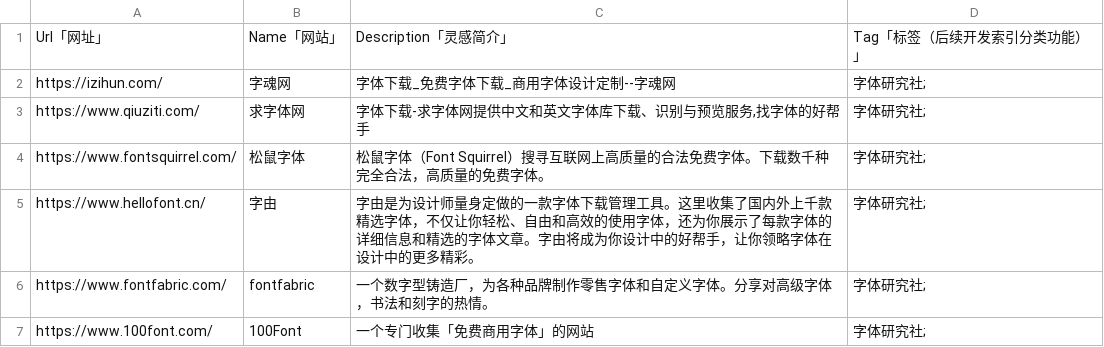
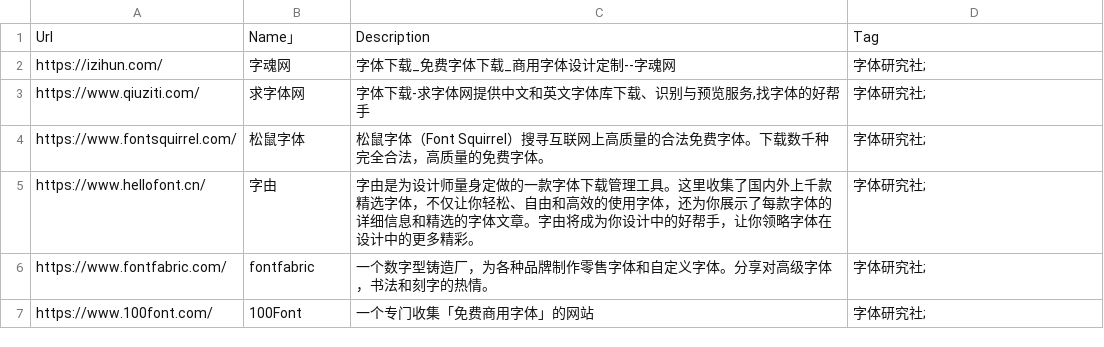
Before and after one commit to zhaoolee/ins, a CSV file: website_info.csv, drawn as a sheet; removed rows and columns are numbered as before the commit, all else as after; the diff names each change by its address in the sheet, - before the commit and + after, or states it on an @@ line.

```diff
--- a/website_info.csv
+++ b/website_info.csv
-row 1: Url「网址」 | Name「网站」 | Description「灵感简介」 | Tag「标签（后续开发索引分类功能）」
+row 1: Url | Name」 | Description | Tag
```
Also changed, not shown: 2 other files.
